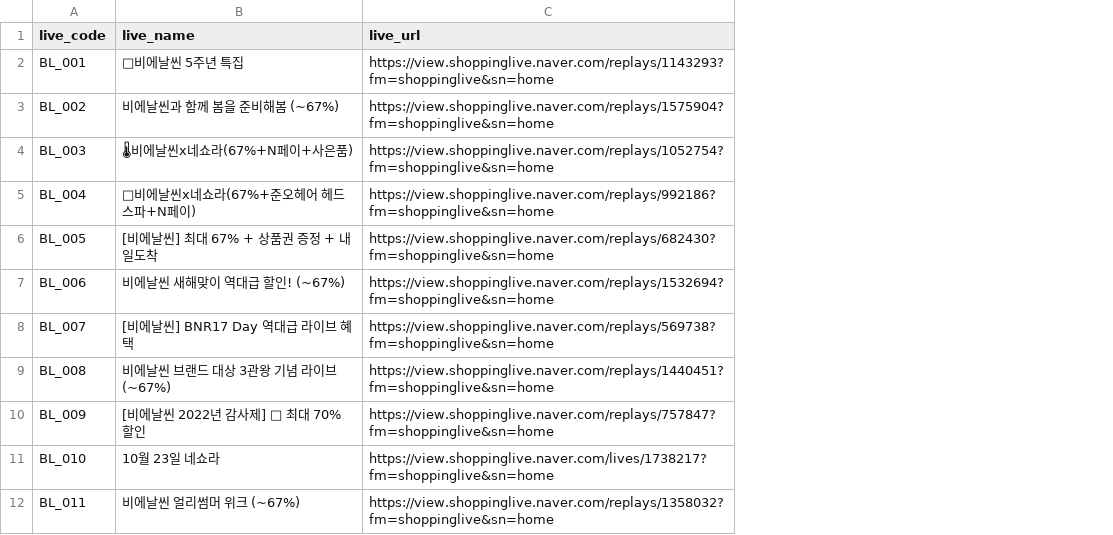
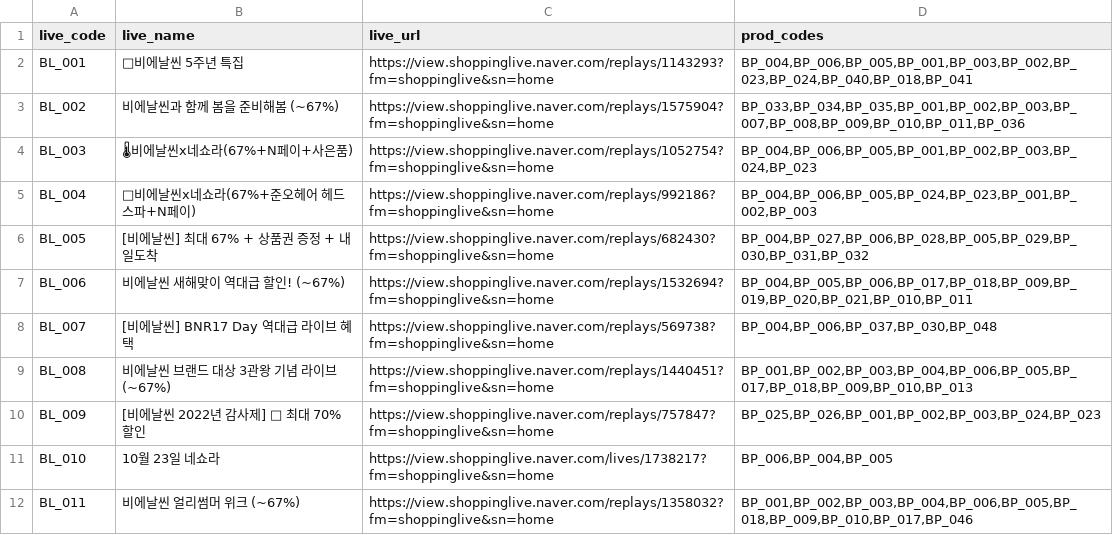
Before and after one commit to AI-Marketing-Mix-Optimizer/AMMO_DataAnalysis, a CSV file: data/live_code_B.csv, drawn as a sheet; only a part is shown; the diff names each change by its address in the sheet, - before the commit and + after, or states it on an @@ line.

```diff
--- a/data/live_code_B.csv
+++ b/data/live_code_B.csv
+column D (prod_codes), rows 2-12: BP_004,BP_006,BP_005,BP_001,BP_003,BP_002,BP_023,BP_024,BP_040,BP_018,BP_041 | BP_033,BP_034,BP_035,BP_001,BP_002,BP_003,BP_007,BP_008,BP_009,BP_010,BP_011,BP_036 | BP_004,BP_006,BP_005,BP_001,BP_002,BP_003,BP_024,BP_023 | BP_004,BP_006,BP_005,BP_024,BP_023,BP_001,BP_002,BP_003 | BP_004,BP_027,BP_006,BP_028,BP_005,BP_029,BP_030,BP_031,BP_032 | BP_004,BP_005,BP_006,BP_017,BP_018,BP_009,BP_019,BP_020,BP_021,BP_010,BP_011 | BP_004,BP_006,BP_037,BP_030,BP_048 | BP_001,BP_002,BP_003,BP_004,BP_006,BP_005,BP_017,BP_018,BP_009,BP_010,BP_013 | BP_025,BP_026,BP_001,BP_002,BP_003,BP_024,BP_023 | BP_006,BP_004,BP_005 | BP_001,BP_002,BP_003,BP_004,BP_006,BP_005,BP_018,BP_009,BP_010,BP_017,BP_046
```
Also changed, not shown: data/live_info_B.csv, data/prod_code_B.csv, 7 other files.
